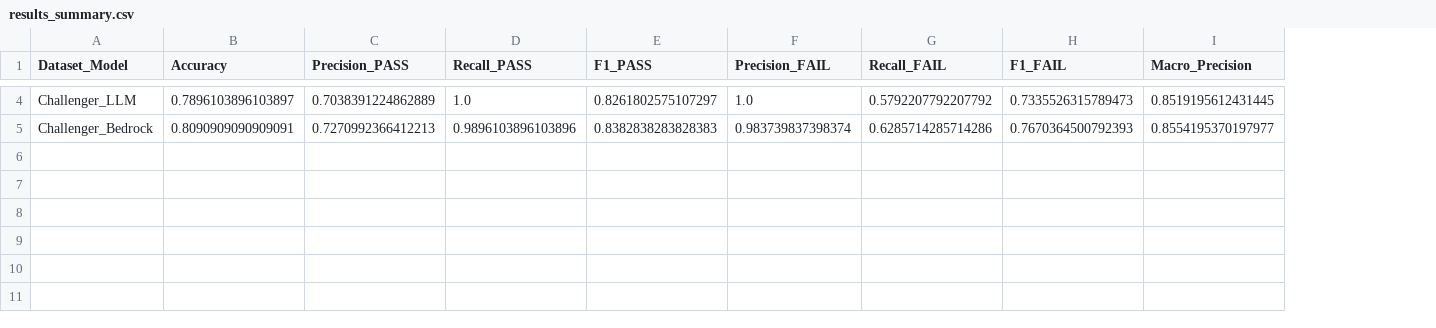
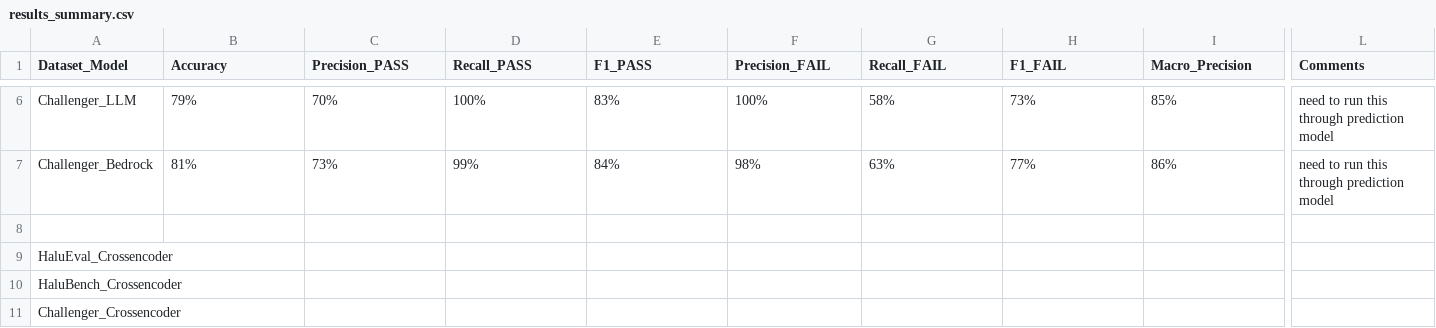
Before and after one commit to tahlee-stone/2024-fall-datasci-w266-tahlee-stone, a CSV file: final_project/results/results_summary.csv, drawn as a sheet; only a part is shown, gaps mark what is left out; addresses are those after the commit; rows hold the shown columns only; the diff covers the shown part only; the diff names each change by its address in the sheet, - before the commit and + after, or states it on an @@ line.

Commit message:
Updates and changes for final project

```diff
--- a/final_project/results/results_summary.csv
+++ b/final_project/results/results_summary.csv
+column L (Comments), rows 6-7: need to run this through prediction model | need to run this through prediction model
-B6 (Accuracy): 0.7896103896103897
+B6 (Accuracy): 79%
-C6 (Precision_PASS): 0.7038391224862889
+C6 (Precision_PASS): 70%
-D6 (Recall_PASS): 1.0
+D6 (Recall_PASS): 100%
-E6 (F1_PASS): 0.8261802575107297
+E6 (F1_PASS): 83%
-F6 (Precision_FAIL): 1.0
+F6 (Precision_FAIL): 100%
-G6 (Recall_FAIL): 0.5792207792207792
+G6 (Recall_FAIL): 58%
-H6 (F1_FAIL): 0.7335526315789473
+H6 (F1_FAIL): 73%
-I6 (Macro_Precision): 0.8519195612431445
+I6 (Macro_Precision): 85%
-B7 (Accuracy): 0.8090909090909091
+B7 (Accuracy): 81%
-C7 (Precision_PASS): 0.7270992366412213
+C7 (Precision_PASS): 73%
-D7 (Recall_PASS): 0.9896103896103896
+D7 (Recall_PASS): 99%
-E7 (F1_PASS): 0.8382838283828383
+E7 (F1_PASS): 84%
-F7 (Precision_FAIL): 0.983739837398374
+F7 (Precision_FAIL): 98%
-G7 (Recall_FAIL): 0.6285714285714286
+G7 (Recall_FAIL): 63%
-H7 (F1_FAIL): 0.7670364500792393
+H7 (F1_FAIL): 77%
-I7 (Macro_Precision): 0.8554195370197977
+I7 (Macro_Precision): 86%
+row 8: (empty)
+row 9: HaluEval_Crossencoder
+row 10: HaluBench_Crossencoder
+row 11: Challenger_Crossencoder
```
Also changed, not shown: 2 added rows and 24 edited cells elsewhere in this file, 61 other files.
